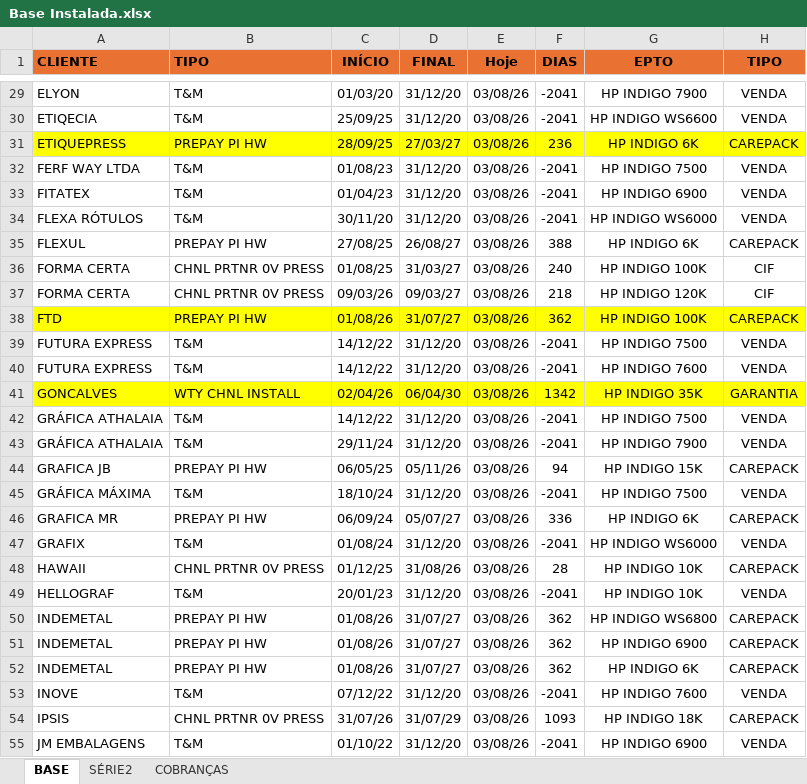
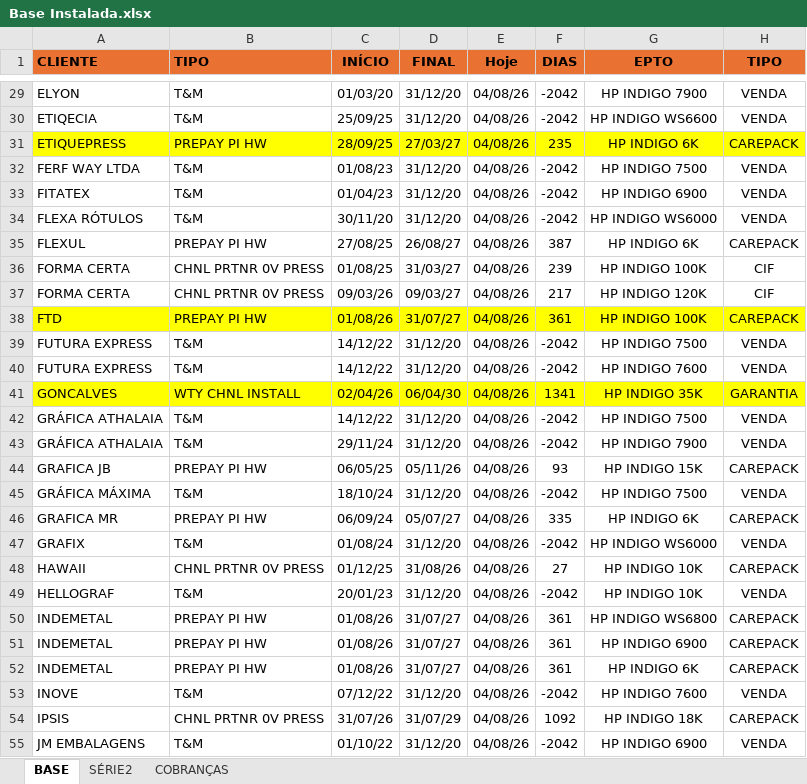
Before and after one commit to Karamith/chatbot-whatsapp-estoque, an Excel workbook: data/Base Instalada.xlsx, sheet BASE, drawn as a sheet; only a part is shown, gaps mark what is left out; values as stored, in another font and other column widths than the file's, no borders; the diff covers the shown part only; the diff names each change by its address in the sheet, - before the commit and + after, or states it on an @@ line.

```diff
--- a/data/Base Instalada.xlsx (sheet BASE)
+++ b/data/Base Instalada.xlsx (sheet BASE)
-E29:E55 (Hoje): 03/08/26
+E29:E55 (Hoje): 04/08/26
-F29:F30 (DIAS): -2041
+F29:F30 (DIAS): -2042
-F31 (DIAS): 236
+F31 (DIAS): 235
-F32:F34 (DIAS): -2041
+F32:F34 (DIAS): -2042
-F35 (DIAS): 388
+F35 (DIAS): 387
-F36 (DIAS): 240
+F36 (DIAS): 239
-F37 (DIAS): 218
+F37 (DIAS): 217
-F38 (DIAS): 362
+F38 (DIAS): 361
-F39:F40 (DIAS): -2041
+F39:F40 (DIAS): -2042
-F41 (DIAS): 1342
+F41 (DIAS): 1341
-F42:F43 (DIAS): -2041
+F42:F43 (DIAS): -2042
-F44 (DIAS): 94
+F44 (DIAS): 93
-F45 (DIAS): -2041
+F45 (DIAS): -2042
-F46 (DIAS): 336
+F46 (DIAS): 335
-F47 (DIAS): -2041
+F47 (DIAS): -2042
-F48 (DIAS): 28
+F48 (DIAS): 27
-F49 (DIAS): -2041
+F49 (DIAS): -2042
-F50:F52 (DIAS): 362
+F50:F52 (DIAS): 361
-F53 (DIAS): -2041
+F53 (DIAS): -2042
-F54 (DIAS): 1093
+F54 (DIAS): 1092
-F55 (DIAS): -2041
+F55 (DIAS): -2042
```
Also changed, not shown: 161 edited cells elsewhere in this sheet, Data Analysis/Comprint - RELATÓRIO DE IMPORTAÇÕES/Comprint CSSP - 2026.xlsx, data/clientes.xlsx, 1 other file.
